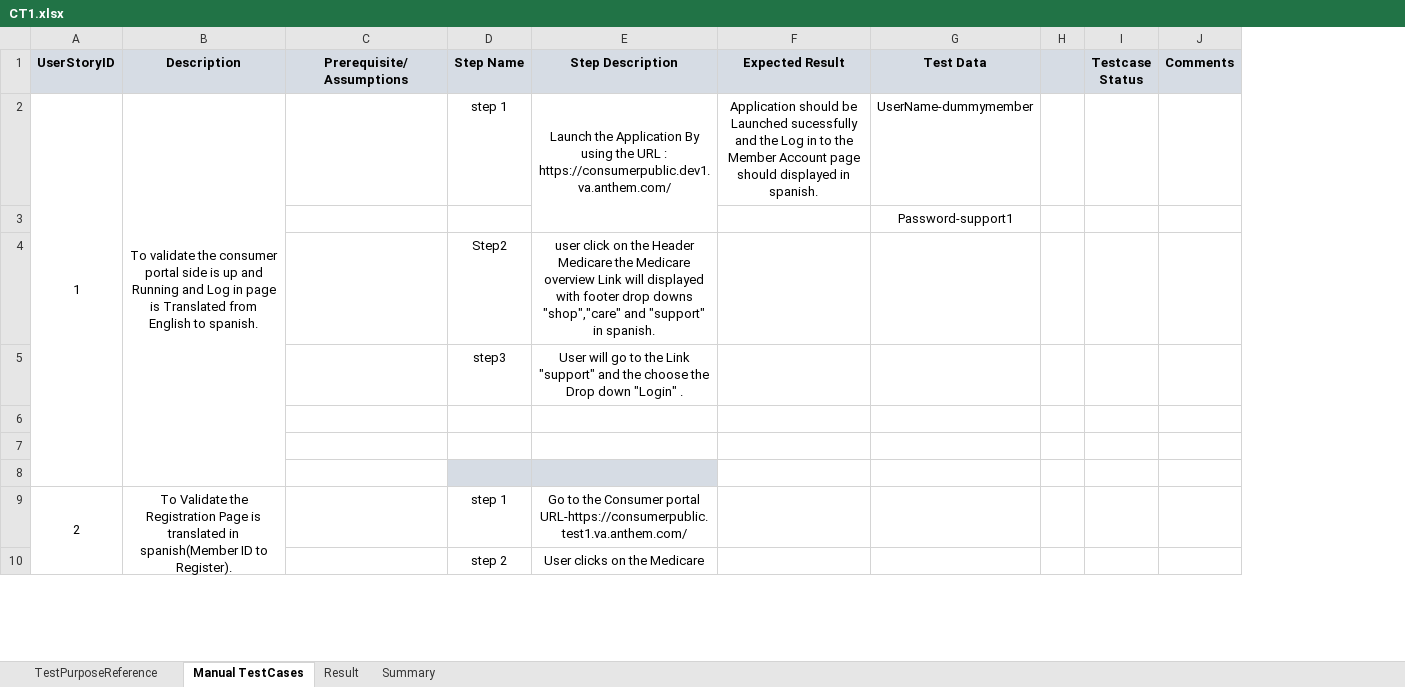
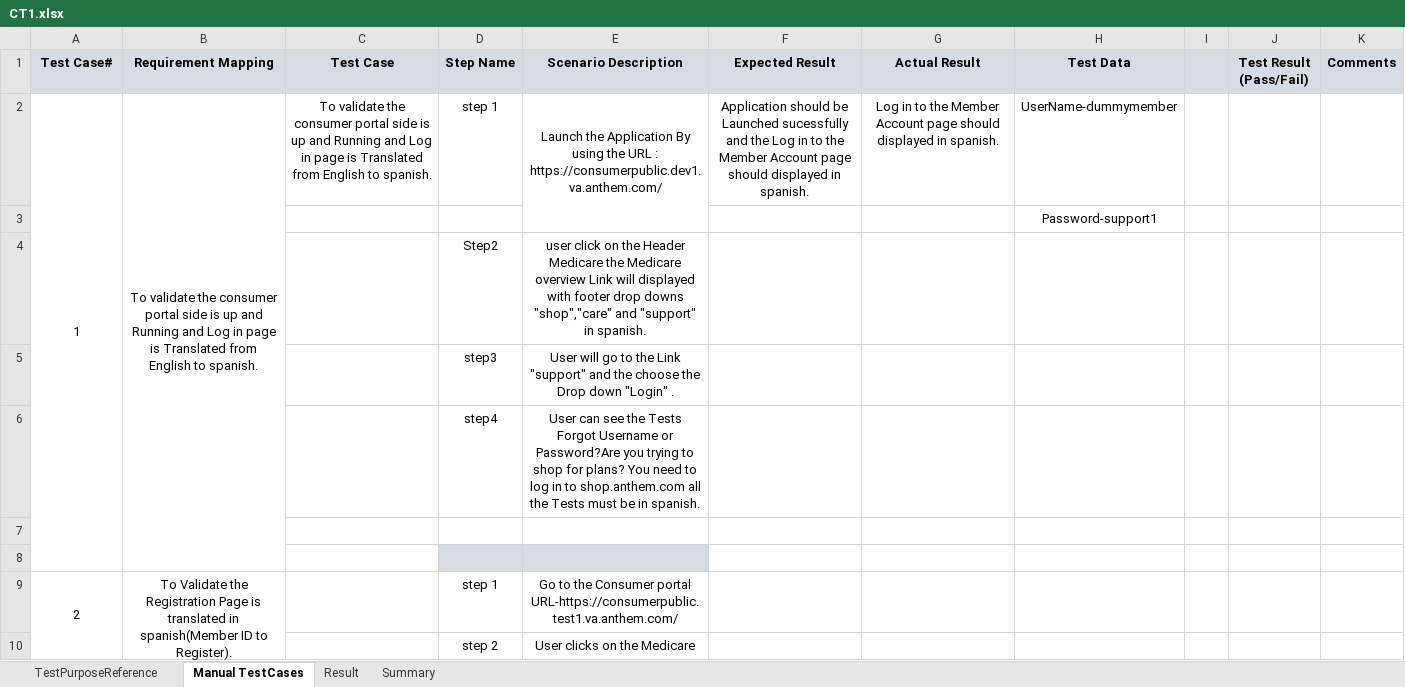
Before and after one commit to prasadmohanty/TestRepo, an Excel workbook: CT1.xlsx, sheet Manual TestCases, drawn as a sheet; only a part is shown; values as stored, in another font and other column widths than the file's, no borders; conditional formats not drawn; removed rows and columns are numbered as before the commit, all else as after; the diff covers the shown part only; the diff names each change by its address in the sheet, - before the commit and + after, or states it on an @@ line.

```diff
--- a/CT1.xlsx (sheet Manual TestCases)
+++ b/CT1.xlsx (sheet Manual TestCases)
-column C (Prerequisite/Assumptions), empty
+column C (Test Case), row 2: To validate the consumer portal side is up and Running and Log in page is Translated from English to spanish.
+column G (Actual Result), row 2: Log in to the Member Account page should displayed in spanish.
-column I (Testcase Status), empty
+column J (Test Result (Pass/Fail)), empty
@@ column A (Test Case#) renumbered between rows 1 and 74 @@
-B1: Description
+B1: Requirement Mapping
-E1: Step Description
+E1: Scenario Description
-row 6: (empty)
+row 6:  |  |  | step4 | User can see the Tests Forgot Username or Password?Are you trying to shop for plans? You need to log in to shop.anthem.com all the Tests must be in spanish.
```
Also changed, not shown: 37 added rows, 1 removed row and 5 edited cells elsewhere in this sheet, sheet TestPurposeReference.
